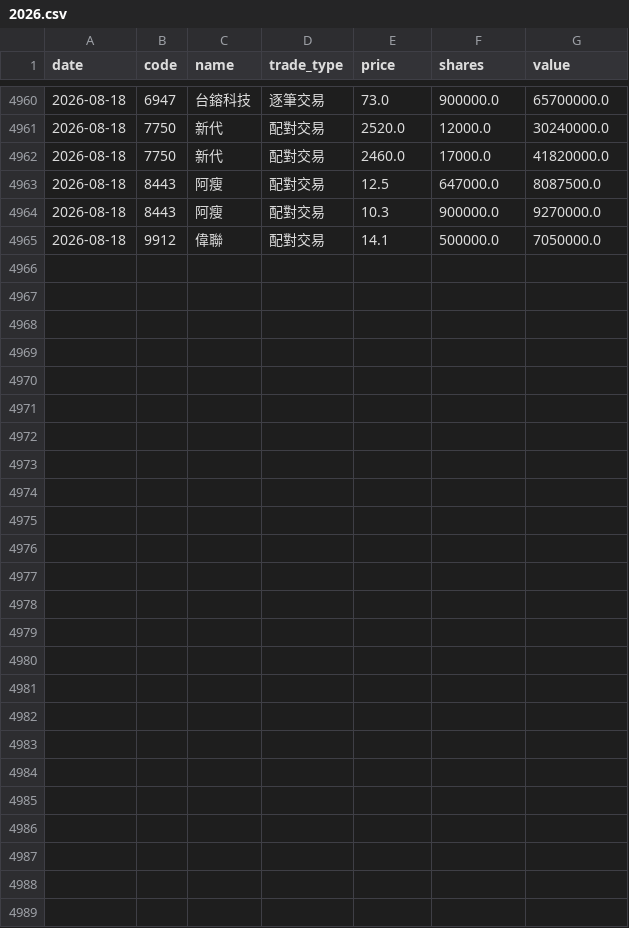
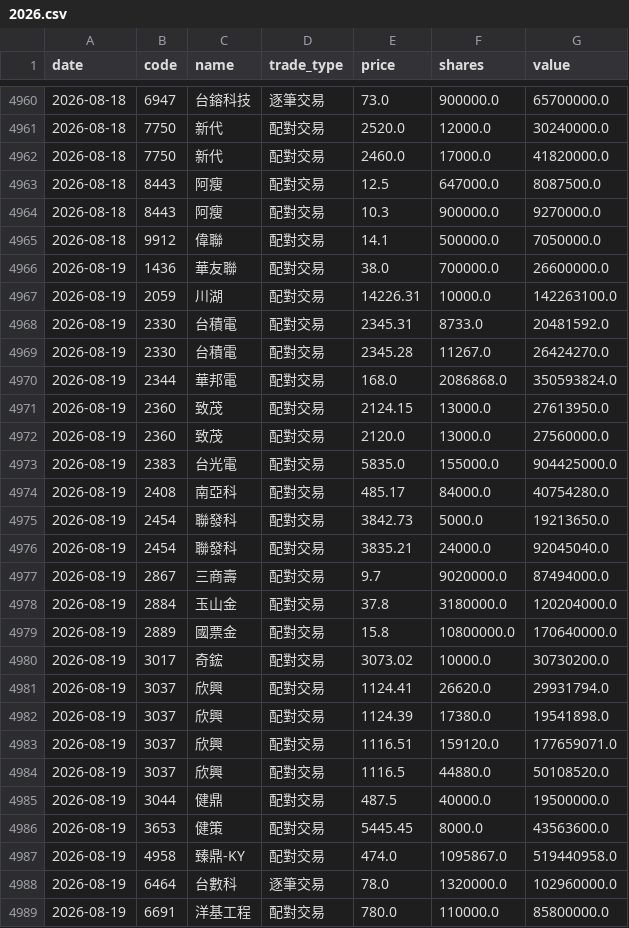
Before and after one commit to appr1ciat1/tw-block-warrant, a CSV file: data/block_trades/2026.csv, drawn as a sheet; only a part is shown, gaps mark what is left out.

```diff
--- a/data/block_trades/2026.csv
+++ b/data/block_trades/2026.csv
@@ -4965 +4965,25 @@ date,code,name,trade_type,price,shares,value
 2026-08-18,9912,偉聯,配對交易,14.1,500000.0,7050000.0
+2026-08-19,1436,華友聯,配對交易,38.0,700000.0,26600000.0
+2026-08-19,2059,川湖,配對交易,14226.31,10000.0,142263100.0
+2026-08-19,2330,台積電,配對交易,2345.31,8733.0,20481592.0
+2026-08-19,2330,台積電,配對交易,2345.28,11267.0,26424270.0
+2026-08-19,2344,華邦電,配對交易,168.0,2086868.0,350593824.0
+2026-08-19,2360,致茂,配對交易,2124.15,13000.0,27613950.0
+2026-08-19,2360,致茂,配對交易,2120.0,13000.0,27560000.0
+2026-08-19,2383,台光電,配對交易,5835.0,155000.0,904425000.0
+2026-08-19,2408,南亞科,配對交易,485.17,84000.0,40754280.0
+2026-08-19,2454,聯發科,配對交易,3842.73,5000.0,19213650.0
+2026-08-19,2454,聯發科,配對交易,3835.21,24000.0,92045040.0
+2026-08-19,2867,三商壽,配對交易,9.7,9020000.0,87494000.0
+2026-08-19,2884,玉山金,配對交易,37.8,3180000.0,120204000.0
+2026-08-19,2889,國票金,配對交易,15.8,10800000.0,170640000.0
+2026-08-19,3017,奇鋐,配對交易,3073.02,10000.0,30730200.0
+2026-08-19,3037,欣興,配對交易,1124.41,26620.0,29931794.0
+2026-08-19,3037,欣興,配對交易,1124.39,17380.0,19541898.0
+2026-08-19,3037,欣興,配對交易,1116.51,159120.0,177659071.0
+2026-08-19,3037,欣興,配對交易,1116.5,44880.0,50108520.0
+2026-08-19,3044,健鼎,配對交易,487.5,40000.0,19500000.0
+2026-08-19,3653,健策,配對交易,5445.45,8000.0,43563600.0
+2026-08-19,4958,臻鼎-KY,配對交易,474.0,1095867.0,519440958.0
+2026-08-19,6464,台數科,逐筆交易,78.0,1320000.0,102960000.0
+2026-08-19,6691,洋基工程,配對交易,780.0,110000.0,85800000.0
```
Also changed, not shown: 6 other files.
